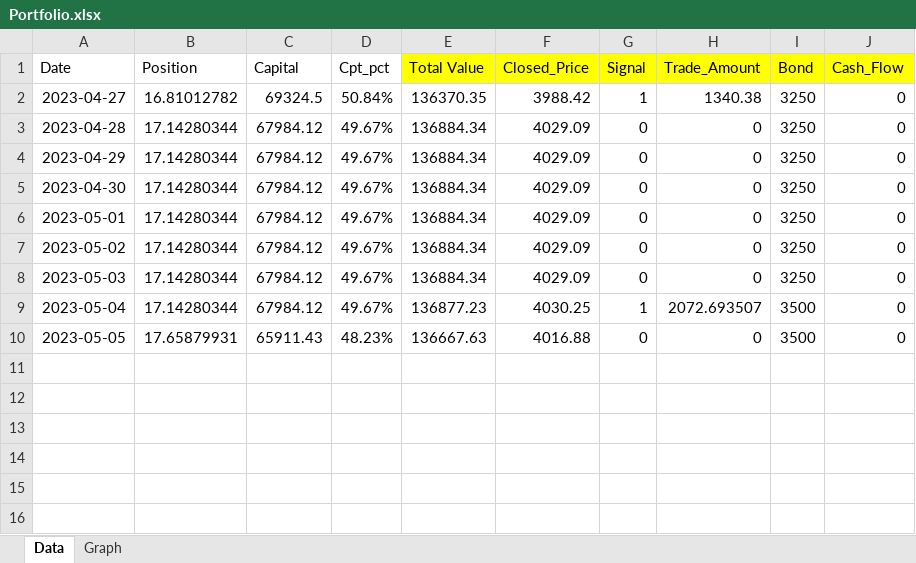
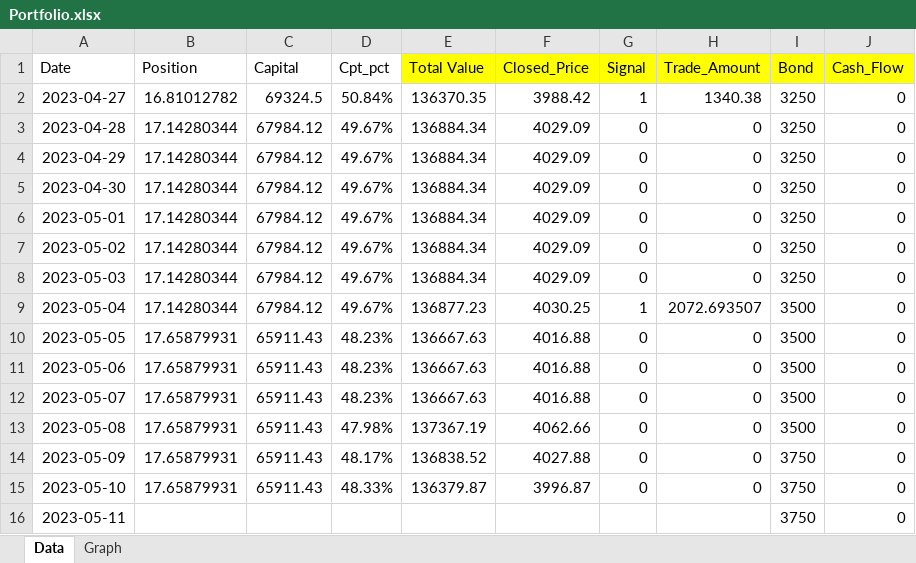
Before and after one commit to Aaronlalala/Quant_Notes, an Excel workbook: Portfolio Records/Portfolio.xlsx, sheet Data, drawn as a sheet; values as stored, in another font and other column widths than the file's, no borders; the diff names each change by its address in the sheet, - before the commit and + after, or states it on an @@ line.

Commit message:
Update Records

```diff
--- a/Portfolio Records/Portfolio.xlsx (sheet Data)
+++ b/Portfolio Records/Portfolio.xlsx (sheet Data)
+row 11: 2023-05-06 | 17.65879931 | 65911.43 | 48.23% | 136667.63 | 4016.88 | 0 | 0 | 3500 | 0
+row 12: 2023-05-07 | 17.65879931 | 65911.43 | 48.23% | 136667.63 | 4016.88 | 0 | 0 | 3500 | 0
+row 13: 2023-05-08 | 17.65879931 | 65911.43 | 47.98% | 137367.19 | 4062.66 | 0 | 0 | 3500 | 0
+row 14: 2023-05-09 | 17.65879931 | 65911.43 | 48.17% | 136838.52 | 4027.88 | 0 | 0 | 3750 | 0
+row 15: 2023-05-10 | 17.65879931 | 65911.43 | 48.33% | 136379.87 | 3996.87 | 0 | 0 | 3750 | 0
+row 16: 2023-05-11 |  |  |  |  |  |  |  | 3750 | 0
```
Also changed, not shown: sheet Graph, charts or pictures.
